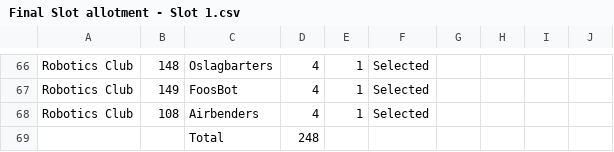
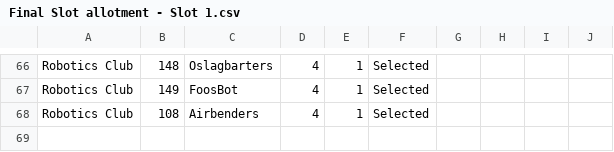
Before and after one commit to stabiitb/mainsite, a CSV file: public/media/ITSP2015/qwrerttfaytfdyagadsaghgadugye2363613b/Final Slot allotment - Slot 1.csv, drawn as a sheet; only a part is shown, gaps mark what is left out; the diff names each change by its address in the sheet, - before the commit and + after, or states it on an @@ line.

```diff
--- a/public/media/ITSP2015/qwrerttfaytfdyagadsaghgadugye2363613b/Final Slot allotment - Slot 1.csv
+++ b/public/media/ITSP2015/qwrerttfaytfdyagadsaghgadugye2363613b/Final Slot allotment - Slot 1.csv
-row 69:  |  | Total | 248
```
Also changed, not shown: public/media/ITSP2015/qwrerttfaytfdyagadsaghgadugye2363613b/Final Slot allotment - Slot 2.csv.
